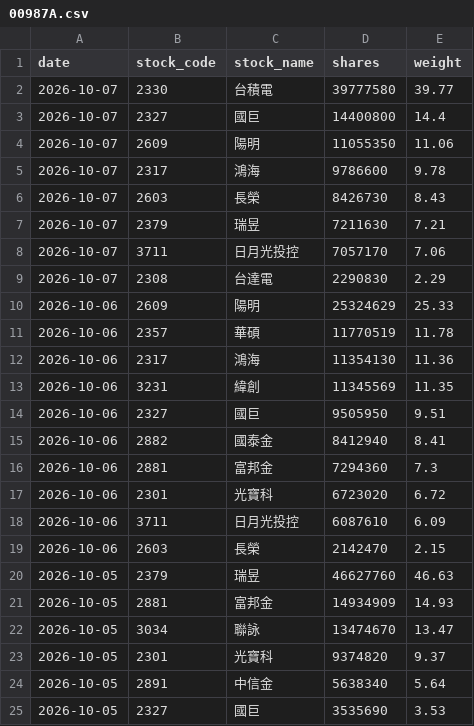
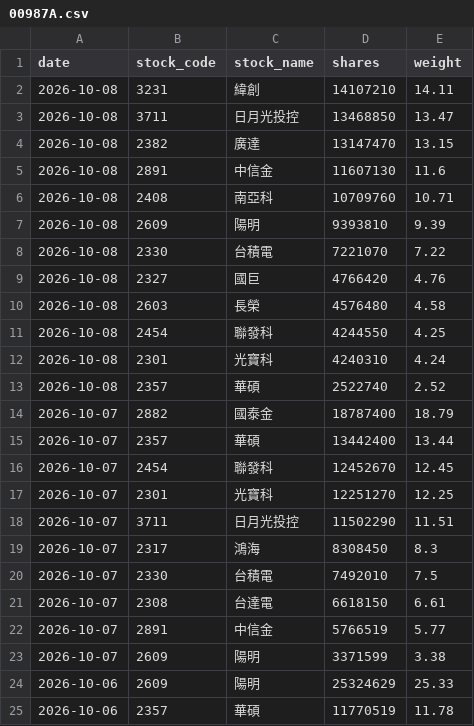
Before and after one commit to yrjjan-allen/active-etf-dashboard, a CSV file: data/00987A.csv, drawn as a sheet; only a part is shown; the shorter side is filled out with more unchanged rows.

```diff
--- a/data/00987A.csv
+++ b/data/00987A.csv
@@ -1,10 +1,24 @@
 date,stock_code,stock_name,shares,weight
-2026-10-07,2330,台積電,39777580,39.77
-2026-10-07,2327,國巨,14400800,14.4
-2026-10-07,2609,陽明,11055350,11.06
-2026-10-07,2317,鴻海,9786600,9.78
-2026-10-07,2603,長榮,8426730,8.43
-2026-10-07,2379,瑞昱,7211630,7.21
-2026-10-07,3711,日月光投控,7057170,7.06
-2026-10-07,2308,台達電,2290830,2.29
+2026-10-08,3231,緯創,14107210,14.11
+2026-10-08,3711,日月光投控,13468850,13.47
+2026-10-08,2382,廣達,13147470,13.15
+2026-10-08,2891,中信金,11607130,11.6
+2026-10-08,2408,南亞科,10709760,10.71
+2026-10-08,2609,陽明,9393810,9.39
+2026-10-08,2330,台積電,7221070,7.22
+2026-10-08,2327,國巨,4766420,4.76
+2026-10-08,2603,長榮,4576480,4.58
+2026-10-08,2454,聯發科,4244550,4.25
+2026-10-08,2301,光寶科,4240310,4.24
+2026-10-08,2357,華碩,2522740,2.52
+2026-10-07,2882,國泰金,18787400,18.79
+2026-10-07,2357,華碩,13442400,13.44
+2026-10-07,2454,聯發科,12452670,12.45
+2026-10-07,2301,光寶科,12251270,12.25
+2026-10-07,3711,日月光投控,11502290,11.51
+2026-10-07,2317,鴻海,8308450,8.3
+2026-10-07,2330,台積電,7492010,7.5
+2026-10-07,2308,台達電,6618150,6.61
+2026-10-07,2891,中信金,5766519,5.77
+2026-10-07,2609,陽明,3371599,3.38
 2026-10-06,2609,陽明,25324629,25.33
```
Also changed, not shown: data/00980A.csv, data/00981A.csv, 5 other files.
